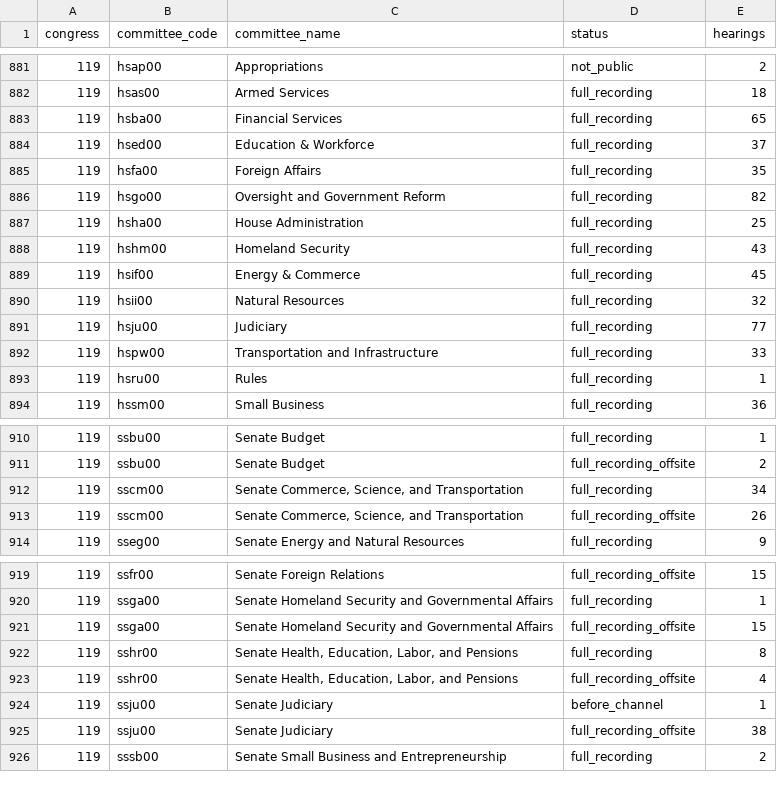
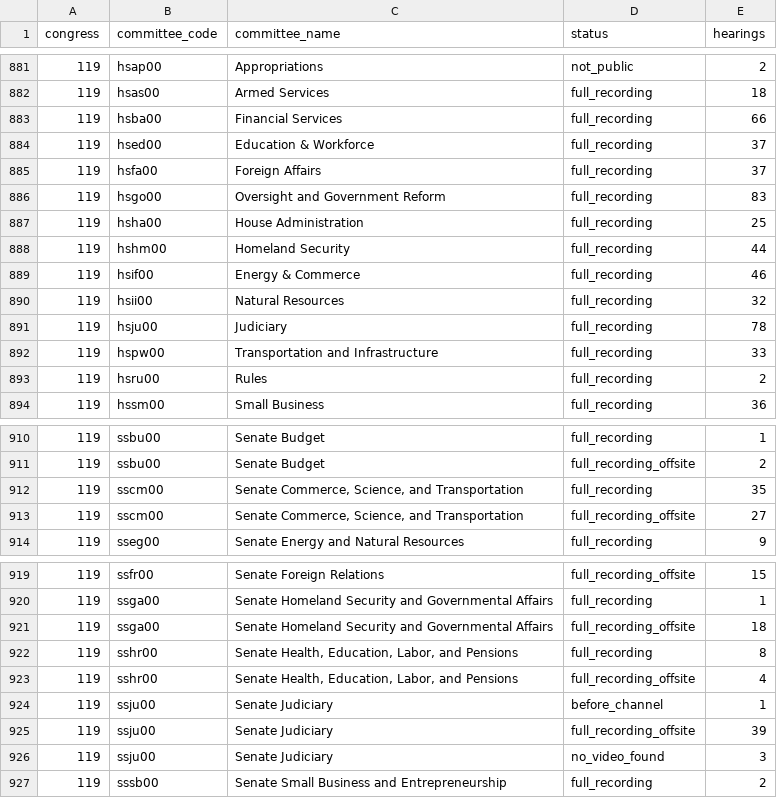
Before and after one commit to civictechdc/congressional-tech, a CSV file: apps/committee_youtube/data/gpo_hearing_video_coverage.csv, drawn as a sheet; only a part is shown, gaps mark what is left out; the diff covers the shown part only.

```diff
--- a/apps/committee_youtube/data/gpo_hearing_video_coverage.csv
+++ b/apps/committee_youtube/data/gpo_hearing_video_coverage.csv
@@ -882,13 +882,13 @@ congress,committee_code,committee_name,status,hearings
 119,hsas00,Armed Services,full_recording,18
-119,hsba00,Financial Services,full_recording,65
+119,hsba00,Financial Services,full_recording,66
 119,hsed00,Education & Workforce,full_recording,37
-119,hsfa00,Foreign Affairs,full_recording,35
-119,hsgo00,Oversight and Government Reform,full_recording,82
+119,hsfa00,Foreign Affairs,full_recording,37
+119,hsgo00,Oversight and Government Reform,full_recording,83
 119,hsha00,House Administration,full_recording,25
-119,hshm00,Homeland Security,full_recording,43
-119,hsif00,Energy & Commerce,full_recording,45
+119,hshm00,Homeland Security,full_recording,44
+119,hsif00,Energy & Commerce,full_recording,46
 119,hsii00,Natural Resources,full_recording,32
-119,hsju00,Judiciary,full_recording,77
+119,hsju00,Judiciary,full_recording,78
 119,hspw00,Transportation and Infrastructure,full_recording,33
-119,hsru00,Rules,full_recording,1
+119,hsru00,Rules,full_recording,2
 119,hssm00,Small Business,full_recording,36
@@ -911,4 +911,4 @@ congress,committee_code,committee_name,status,hearings
 119,ssbu00,Senate Budget,full_recording_offsite,2
-119,sscm00,"Senate Commerce, Science, and Transportation",full_recording,34
-119,sscm00,"Senate Commerce, Science, and Transportation",full_recording_offsite,26
+119,sscm00,"Senate Commerce, Science, and Transportation",full_recording,35
+119,sscm00,"Senate Commerce, Science, and Transportation",full_recording_offsite,27
 119,sseg00,Senate Energy and Natural Resources,full_recording,9
@@ -920,3 +920,3 @@ congress,committee_code,committee_name,status,hearings
 119,ssga00,Senate Homeland Security and Governmental Affairs,full_recording,1
-119,ssga00,Senate Homeland Security and Governmental Affairs,full_recording_offsite,15
+119,ssga00,Senate Homeland Security and Governmental Affairs,full_recording_offsite,18
 119,sshr00,"Senate Health, Education, Labor, and Pensions",full_recording,8
@@ -924,3 +924,4 @@ congress,committee_code,committee_name,status,hearings
 119,ssju00,Senate Judiciary,before_channel,1
-119,ssju00,Senate Judiciary,full_recording_offsite,38
+119,ssju00,Senate Judiciary,full_recording_offsite,39
+119,ssju00,Senate Judiciary,no_video_found,3
 119,sssb00,Senate Small Business and Entrepreneurship,full_recording,2
```
Also changed, not shown: 6 edited cells elsewhere in this file, 2 other files.
